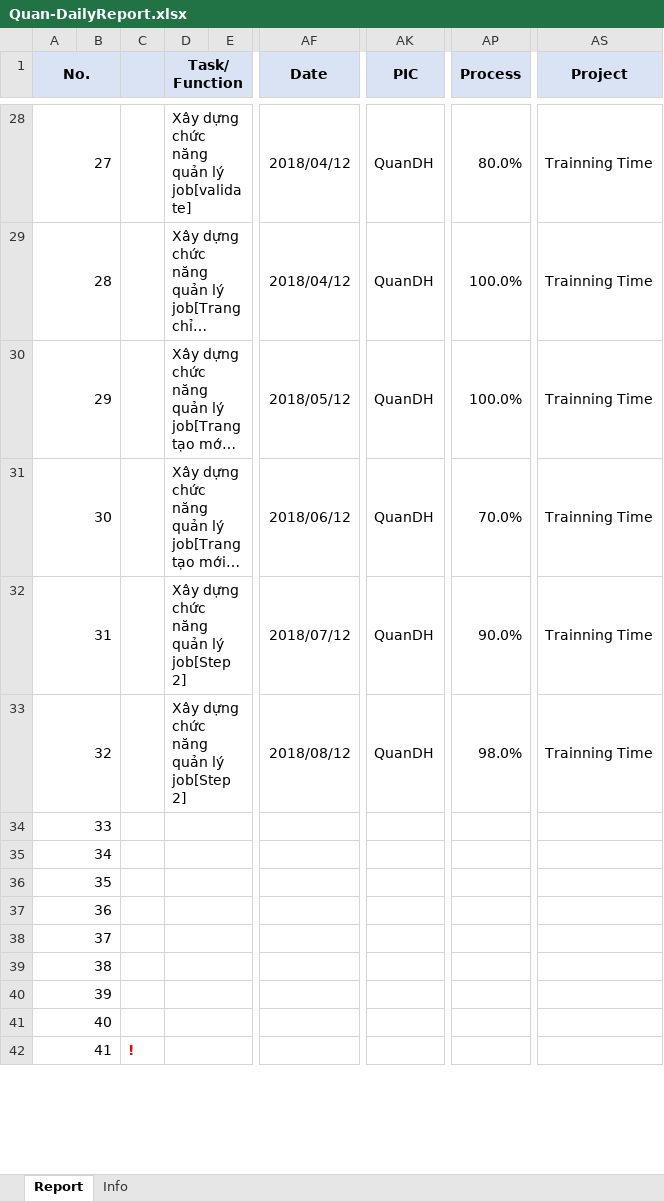
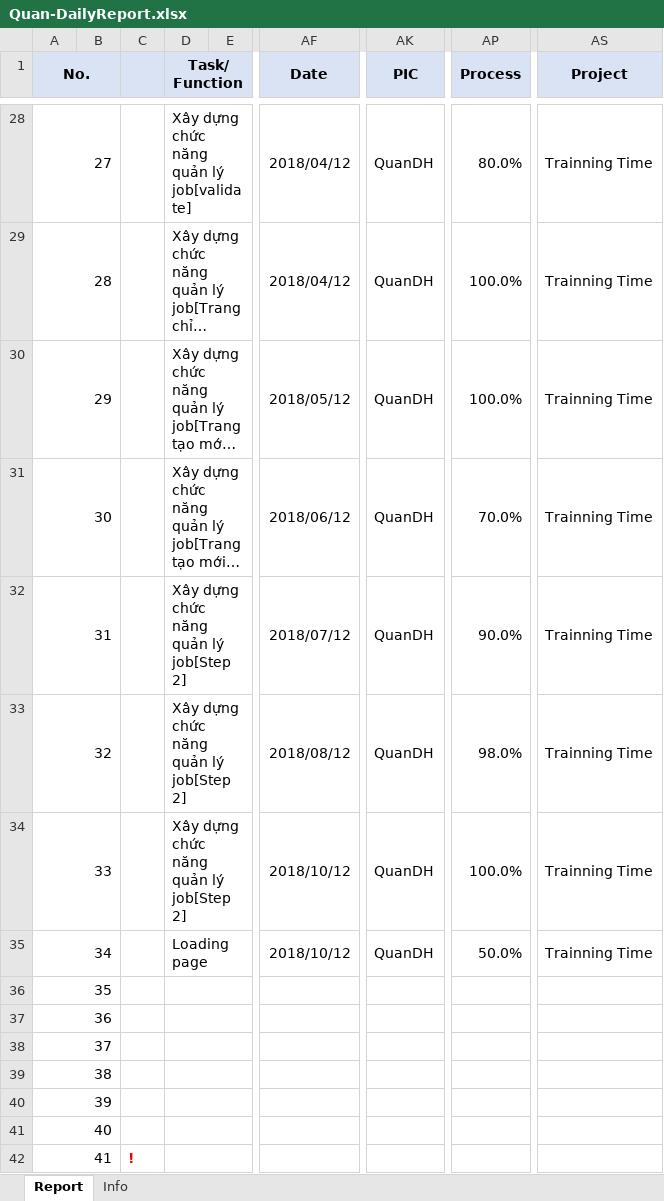
Before and after one commit to pcadev/Reports, an Excel workbook: DailyReport/Quan-DailyReport.xlsx, sheet Report, drawn as a sheet; only a part is shown, gaps mark what is left out; long unchanged cells end in …; values as stored, in another font and other column widths than the file's, no borders; charts and pictures not drawn; the diff names each change by its address in the sheet, - before the commit and + after, or states it on an @@ line.

Commit message:
báo cáo ngày 10/12/2018

```diff
--- a/DailyReport/Quan-DailyReport.xlsx (sheet Report)
+++ b/DailyReport/Quan-DailyReport.xlsx (sheet Report)
-D34 (Task/Function): (empty)
+D34 (Task/Function): Xây dựng chức năng quản lý job[Step 2]
-AF34:AF35 (Date): (empty)
+AF34:AF35 (Date): 2018/10/12
-AK34:AK35 (PIC): (empty)
+AK34:AK35 (PIC): QuanDH
-AP34 (Process): (empty)
+AP34 (Process): 100.0%
-AS34:AS35 (Project): (empty)
+AS34:AS35 (Project): Trainning Time
-D35 (Task/Function): (empty)
+D35 (Task/Function): Loading page
-AP35 (Process): (empty)
+AP35 (Process): 50.0%
```
Also changed, not shown: charts or pictures.
